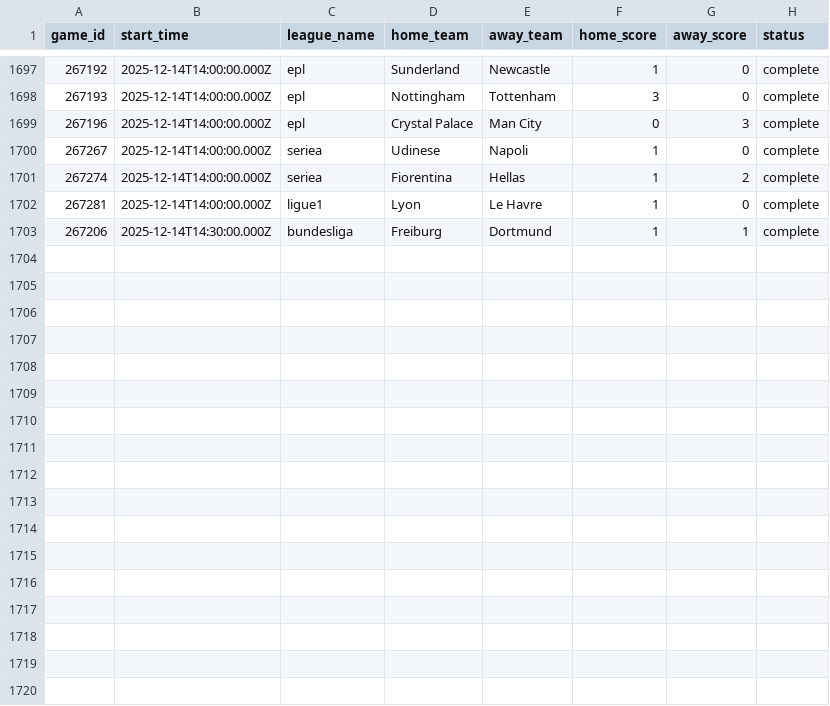
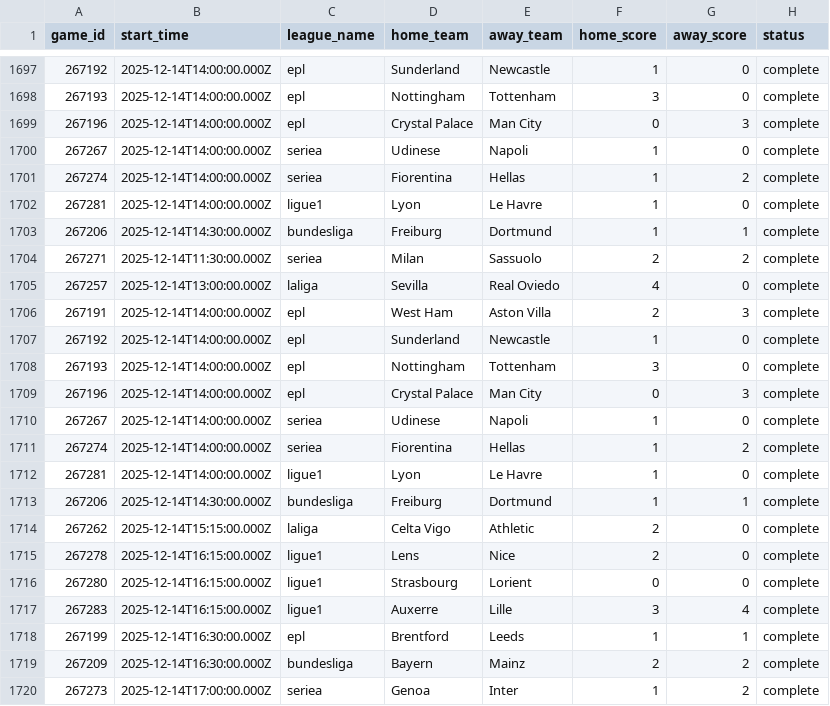
Before and after one commit to aaroncolesmith/llm_betting_model, a CSV file: data/evaluated/soccer_game_results.csv, drawn as a sheet; only a part is shown, gaps mark what is left out; the diff names each change by its address in the sheet, - before the commit and + after, or states it on an @@ line.

```diff
--- a/data/evaluated/soccer_game_results.csv
+++ b/data/evaluated/soccer_game_results.csv
+row 1704: 267271 | 2025-12-14T11:30:00.000Z | seriea | Milan | Sassuolo | 2 | 2 | complete
+row 1705: 267257 | 2025-12-14T13:00:00.000Z | laliga | Sevilla | Real Oviedo | 4 | 0 | complete
+row 1706: 267191 | 2025-12-14T14:00:00.000Z | epl | West Ham | Aston Villa | 2 | 3 | complete
+row 1707: 267192 | 2025-12-14T14:00:00.000Z | epl | Sunderland | Newcastle | 1 | 0 | complete
+row 1708: 267193 | 2025-12-14T14:00:00.000Z | epl | Nottingham | Tottenham | 3 | 0 | complete
+row 1709: 267196 | 2025-12-14T14:00:00.000Z | epl | Crystal Palace | Man City | 0 | 3 | complete
+row 1710: 267267 | 2025-12-14T14:00:00.000Z | seriea | Udinese | Napoli | 1 | 0 | complete
+row 1711: 267274 | 2025-12-14T14:00:00.000Z | seriea | Fiorentina | Hellas | 1 | 2 | complete
+row 1712: 267281 | 2025-12-14T14:00:00.000Z | ligue1 | Lyon | Le Havre | 1 | 0 | complete
+row 1713: 267206 | 2025-12-14T14:30:00.000Z | bundesliga | Freiburg | Dortmund | 1 | 1 | complete
+row 1714: 267262 | 2025-12-14T15:15:00.000Z | laliga | Celta Vigo | Athletic | 2 | 0 | complete
+row 1715: 267278 | 2025-12-14T16:15:00.000Z | ligue1 | Lens | Nice | 2 | 0 | complete
+row 1716: 267280 | 2025-12-14T16:15:00.000Z | ligue1 | Strasbourg | Lorient | 0 | 0 | complete
+row 1717: 267283 | 2025-12-14T16:15:00.000Z | ligue1 | Auxerre | Lille | 3 | 4 | complete
+row 1718: 267199 | 2025-12-14T16:30:00.000Z | epl | Brentford | Leeds | 1 | 1 | complete
+row 1719: 267209 | 2025-12-14T16:30:00.000Z | bundesliga | Bayern | Mainz | 2 | 2 | complete
+row 1720: 267273 | 2025-12-14T17:00:00.000Z | seriea | Genoa | Inter | 1 | 2 | complete
```
Also changed, not shown: data/evaluated/soccer_bet_picks_evaluated.csv.
